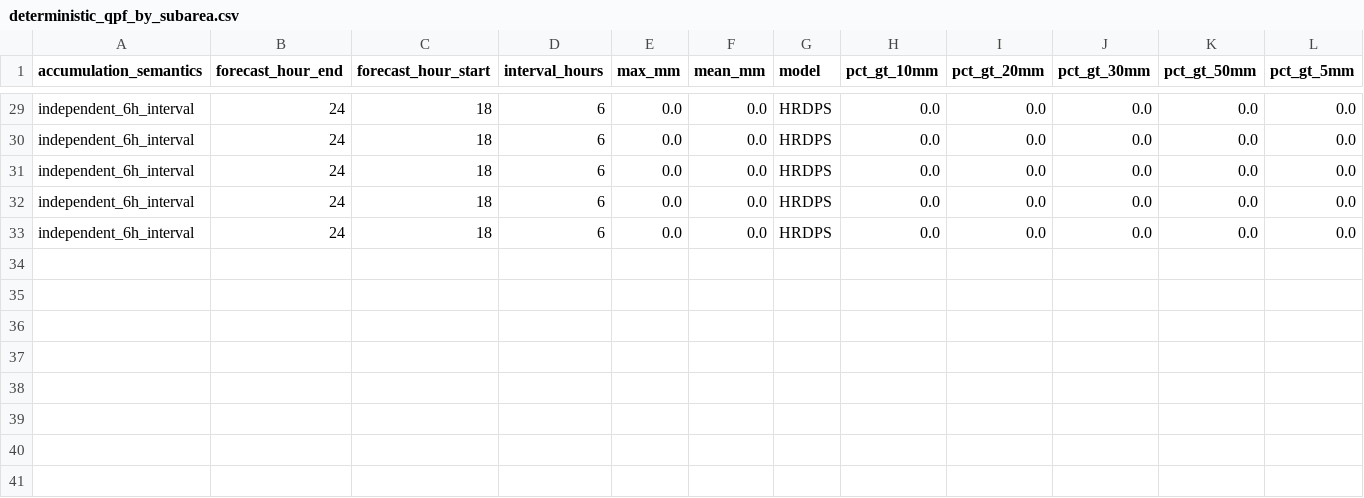
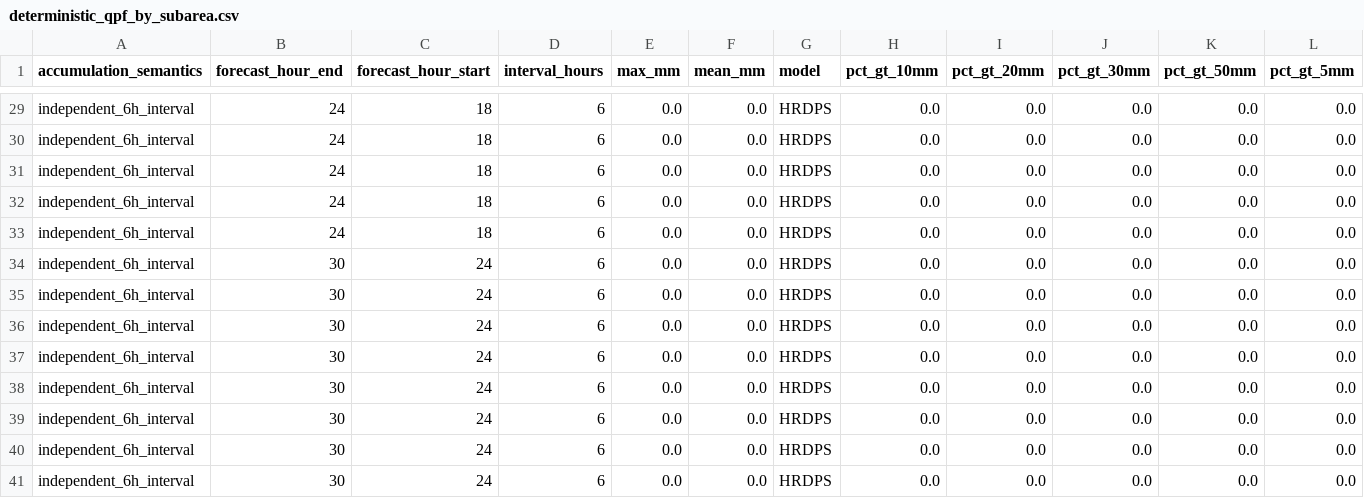
Before and after one commit to stevester-codes/sturgeon-river-hydrology, a CSV file: output/latest/spatial/deterministic_qpf_by_subarea.csv, drawn as a sheet; only a part is shown, gaps mark what is left out; rows hold the shown columns only; the diff names each change by its address in the sheet, - before the commit and + after, or states it on an @@ line.

```diff
--- a/output/latest/spatial/deterministic_qpf_by_subarea.csv
+++ b/output/latest/spatial/deterministic_qpf_by_subarea.csv
+row 34: independent_6h_interval | 30 | 24 | 6 | 0.0 | 0.0 | HRDPS | 0.0 | 0.0 | 0.0 | 0.0 | 0.0
+row 35: independent_6h_interval | 30 | 24 | 6 | 0.0 | 0.0 | HRDPS | 0.0 | 0.0 | 0.0 | 0.0 | 0.0
+row 36: independent_6h_interval | 30 | 24 | 6 | 0.0 | 0.0 | HRDPS | 0.0 | 0.0 | 0.0 | 0.0 | 0.0
+row 37: independent_6h_interval | 30 | 24 | 6 | 0.0 | 0.0 | HRDPS | 0.0 | 0.0 | 0.0 | 0.0 | 0.0
+row 38: independent_6h_interval | 30 | 24 | 6 | 0.0 | 0.0 | HRDPS | 0.0 | 0.0 | 0.0 | 0.0 | 0.0
+row 39: independent_6h_interval | 30 | 24 | 6 | 0.0 | 0.0 | HRDPS | 0.0 | 0.0 | 0.0 | 0.0 | 0.0
+row 40: independent_6h_interval | 30 | 24 | 6 | 0.0 | 0.0 | HRDPS | 0.0 | 0.0 | 0.0 | 0.0 | 0.0
+row 41: independent_6h_interval | 30 | 24 | 6 | 0.0 | 0.0 | HRDPS | 0.0 | 0.0 | 0.0 | 0.0 | 0.0
```
Also changed, not shown: 18 other files.
